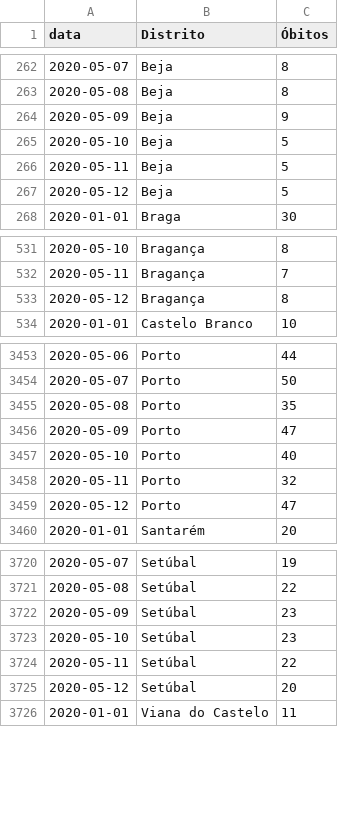
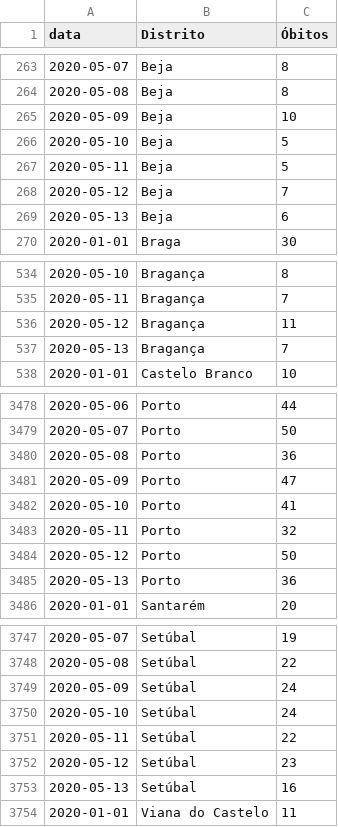
Before and after one commit to covid19pt/covid-19-pt-data, a CSV file: mortalidade_distritos_2020.csv, drawn as a sheet; only a part is shown, gaps mark what is left out; the diff covers the shown part only.

```diff
--- a/mortalidade_distritos_2020.csv
+++ b/mortalidade_distritos_2020.csv
@@ -263,6 +264,7 @@ data,Distrito,Óbitos
 2020-05-08,Beja,8
-2020-05-09,Beja,9
+2020-05-09,Beja,10
 2020-05-10,Beja,5
 2020-05-11,Beja,5
-2020-05-12,Beja,5
+2020-05-12,Beja,7
+2020-05-13,Beja,6
 2020-01-01,Braga,30
@@ -532,3 +535,4 @@ data,Distrito,Óbitos
 2020-05-11,Bragança,7
-2020-05-12,Bragança,8
+2020-05-12,Bragança,11
+2020-05-13,Bragança,7
 2020-01-01,Castelo Branco,10
@@ -3454,7 +3479,8 @@ data,Distrito,Óbitos
 2020-05-07,Porto,50
-2020-05-08,Porto,35
+2020-05-08,Porto,36
 2020-05-09,Porto,47
-2020-05-10,Porto,40
+2020-05-10,Porto,41
 2020-05-11,Porto,32
-2020-05-12,Porto,47
+2020-05-12,Porto,50
+2020-05-13,Porto,36
 2020-01-01,Santarém,20
@@ -3721,6 +3748,7 @@ data,Distrito,Óbitos
 2020-05-08,Setúbal,22
-2020-05-09,Setúbal,23
-2020-05-10,Setúbal,23
+2020-05-09,Setúbal,24
+2020-05-10,Setúbal,24
 2020-05-11,Setúbal,22
-2020-05-12,Setúbal,20
+2020-05-12,Setúbal,23
+2020-05-13,Setúbal,16
 2020-01-01,Viana do Castelo,11
```
Also changed, not shown: 27 added rows and 30 edited cells elsewhere in this file, mortalidade.csv.
